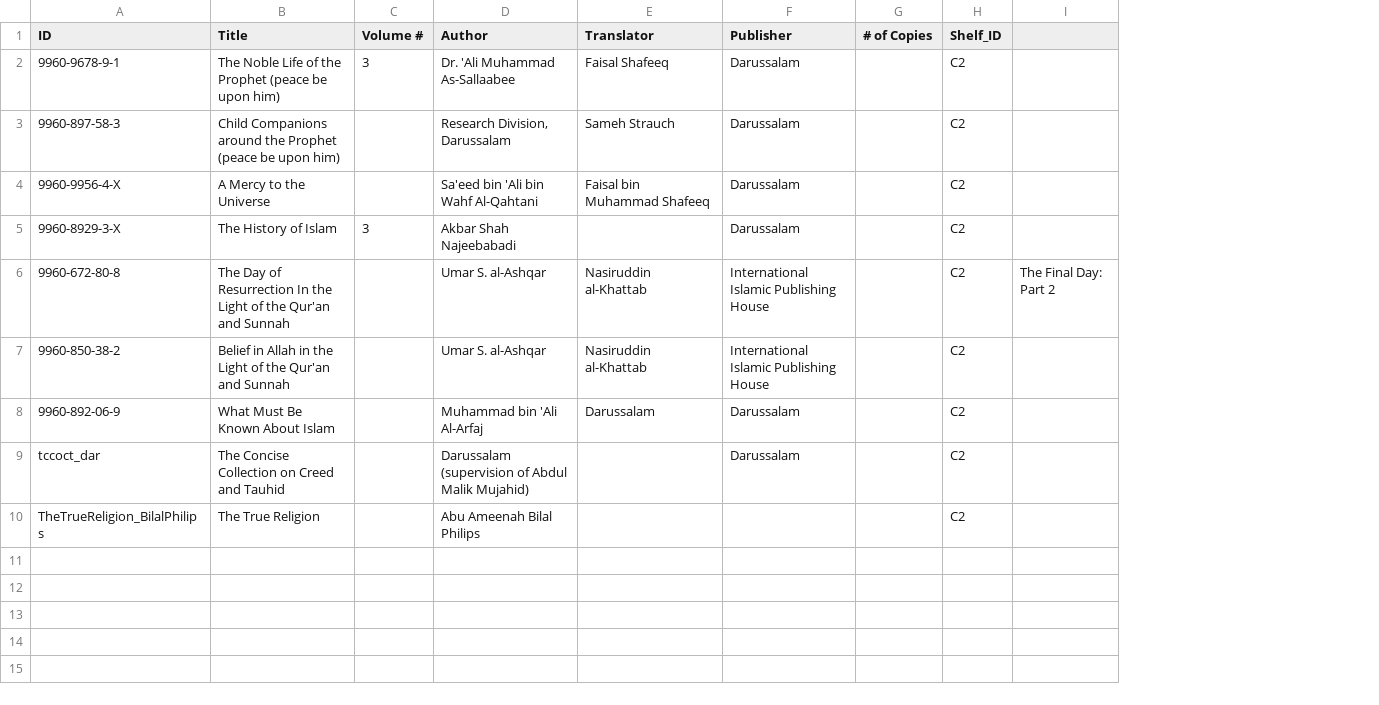
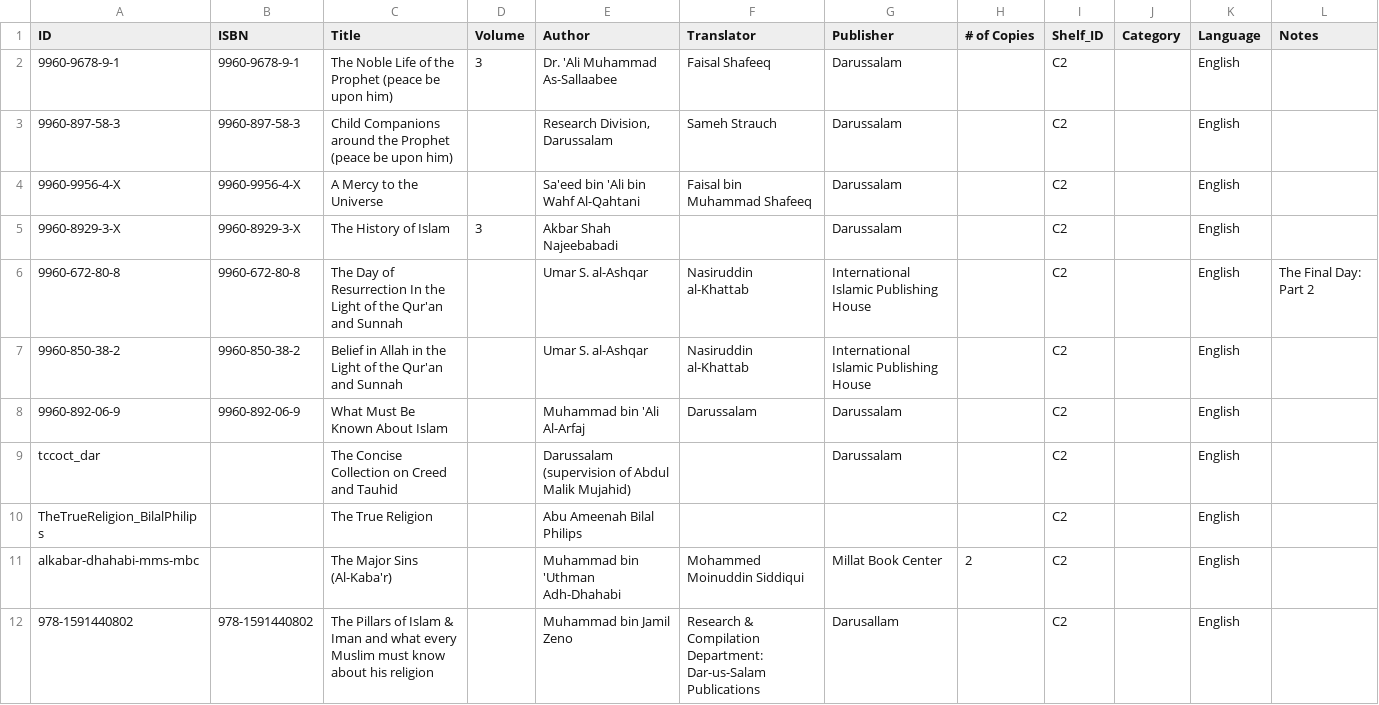
Before and after one commit to maktabah-lib/maktabah-lib.github.io, a CSV file: prod-library-catalog.csv, drawn as a sheet; only a part is shown; removed rows and columns are numbered as before the commit, all else as after; the diff covers the shown part only; the diff names each change by its address in the sheet, - before the commit and + after, or states it on an @@ line.

Commit message:
More books from C2 and B2

```diff
--- a/prod-library-catalog.csv
+++ b/prod-library-catalog.csv
+column B (ISBN), rows 2-8: 9960-9678-9-1 | 9960-897-58-3 | 9960-9956-4-X | 9960-8929-3-X | 9960-672-80-8 | 9960-850-38-2 | 9960-892-06-9
-column C (Volume #), rows 2-5: 3 |  |  | 3
+column D (Volume), rows 2-5: 3 |  |  | 3
+column J (Category), empty
+column K (Language), rows 2-10: all English
-L1: (empty)
+L1: Notes
+row 11: alkabar-dhahabi-mms-mbc |  | The Major Sins (Al-Kaba'r) |  | Muhammad bin 'Uthman Adh-Dhahabi | Mohammed Moinuddin Siddiqui | Millat Book Center | 2 | C2 |  | English
+row 12: 978-1591440802 | 978-1591440802 | The Pillars of Islam & Iman and what every Muslim must know about his religion |  | Muhammad bin Jamil Zeno | Research & Compilation Department: Dar-us-Salam Publications | Darusallam |  | C2 |  | English
```
Also changed, not shown: 11 added rows elsewhere in this file.
